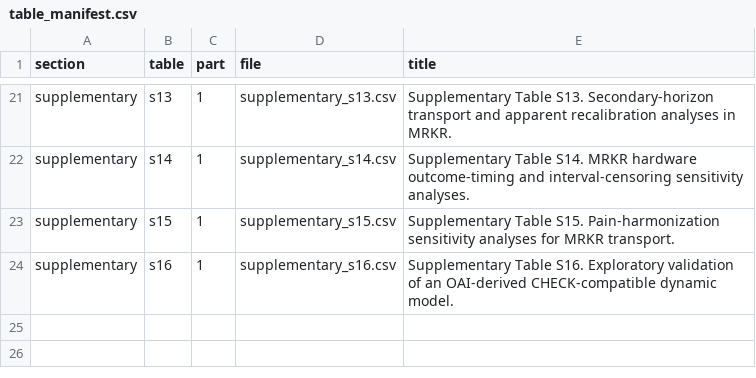
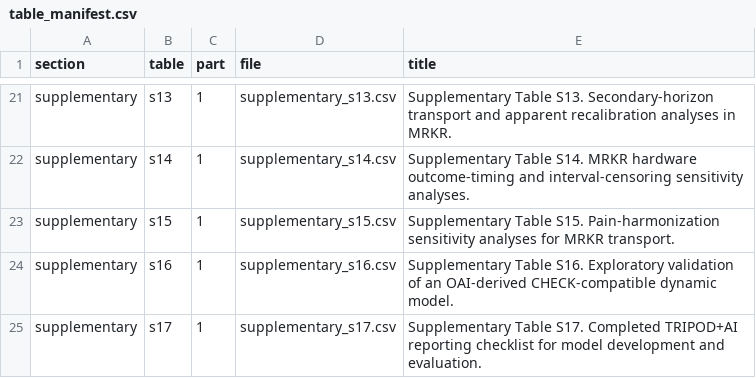
Before and after one commit to Hang0418/oai-mrkr-model-f-core-risk-calculator, a CSV file: data/tables/table_manifest.csv, drawn as a sheet; only a part is shown, gaps mark what is left out.

Commit message:
Add completed TRIPOD+AI reporting checklist (#2)

```diff
--- a/data/tables/table_manifest.csv
+++ b/data/tables/table_manifest.csv
@@ -24 +24,2 @@ supplementary,s15,1,supplementary_s15.csv,Supplementary Table S15. Pain-harmoniz
 supplementary,s16,1,supplementary_s16.csv,Supplementary Table S16. Exploratory validation of an OAI-derived CHECK-compatible dynamic model.
+supplementary,s17,1,supplementary_s17.csv,Supplementary Table S17. Completed TRIPOD+AI reporting checklist for model development and evaluation.
```
Also changed, not shown: 5 other files.
